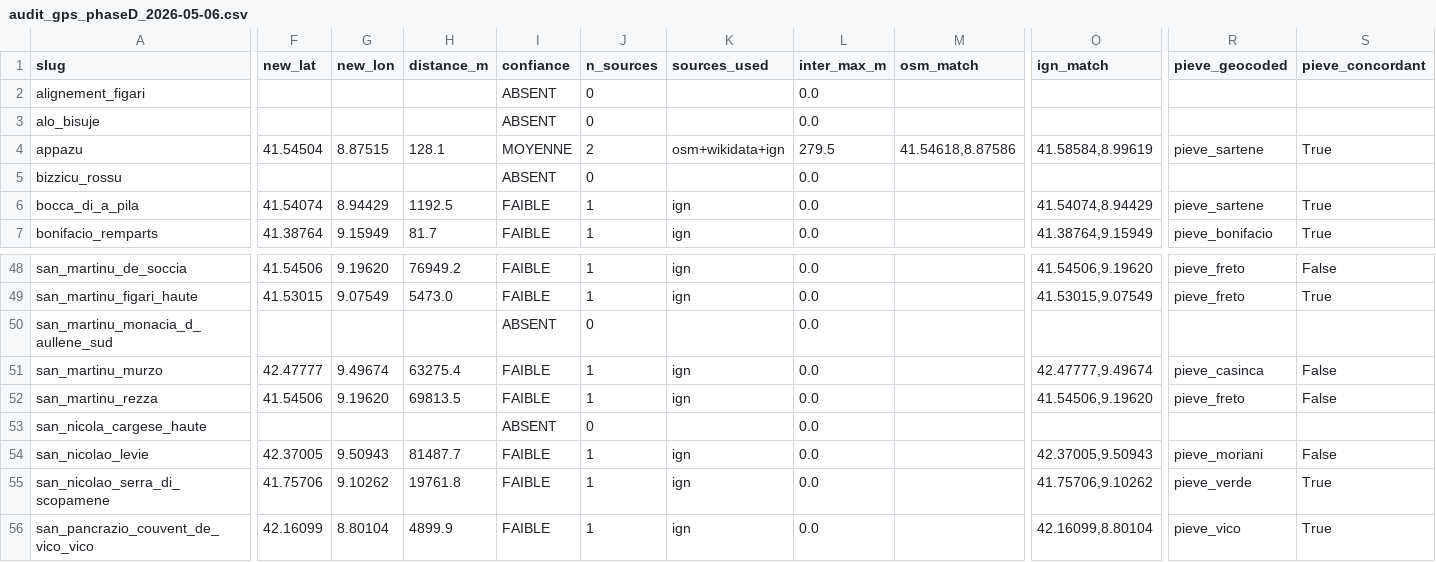
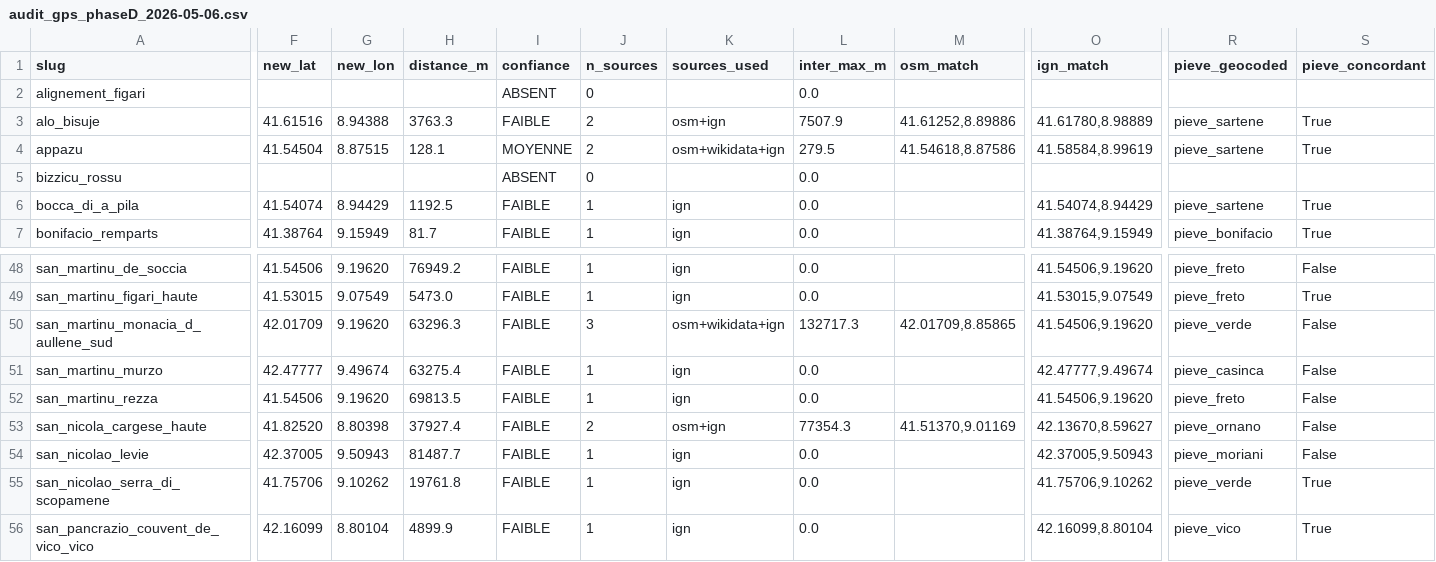
Before and after one commit to dellahstella/tellux, a CSV file: _drafts/audit_gps_phaseD_2026-05-06.csv, drawn as a sheet; only a part is shown, gaps mark what is left out; the diff covers the shown part only; the diff names each change by its address in the sheet, - before the commit and + after, or states it on an @@ line.

```diff
--- a/_drafts/audit_gps_phaseD_2026-05-06.csv
+++ b/_drafts/audit_gps_phaseD_2026-05-06.csv
-F3 (new_lat): (empty)
+F3 (new_lat): 41.61516
-G3 (new_lon): (empty)
+G3 (new_lon): 8.94388
-H3 (distance_m): (empty)
+H3 (distance_m): 3763.3
-I3 (confiance): ABSENT
+I3 (confiance): FAIBLE
-J3 (n_sources): 0
+J3 (n_sources): 2
-K3 (sources_used): (empty)
+K3 (sources_used): osm+ign
-L3 (inter_max_m): 0.0
+L3 (inter_max_m): 7507.9
-M3 (osm_match): (empty)
+M3 (osm_match): 41.61252,8.89886
-O3 (ign_match): (empty)
+O3 (ign_match): 41.61780,8.98889
-R3 (pieve_geocoded): (empty)
+R3 (pieve_geocoded): pieve_sartene
-S3 (pieve_concordant): (empty)
+S3 (pieve_concordant): True
-F50 (new_lat): (empty)
+F50 (new_lat): 42.01709
-G50 (new_lon): (empty)
+G50 (new_lon): 9.19620
-H50 (distance_m): (empty)
+H50 (distance_m): 63296.3
-I50 (confiance): ABSENT
+I50 (confiance): FAIBLE
-J50 (n_sources): 0
+J50 (n_sources): 3
-K50 (sources_used): (empty)
+K50 (sources_used): osm+wikidata+ign
-L50 (inter_max_m): 0.0
+L50 (inter_max_m): 132717.3
-M50 (osm_match): (empty)
+M50 (osm_match): 42.01709,8.85865
-O50 (ign_match): (empty)
+O50 (ign_match): 41.54506,9.19620
-R50 (pieve_geocoded): (empty)
+R50 (pieve_geocoded): pieve_verde
-S50 (pieve_concordant): (empty)
+S50 (pieve_concordant): False
-F53 (new_lat): (empty)
+F53 (new_lat): 41.82520
-G53 (new_lon): (empty)
+G53 (new_lon): 8.80398
-H53 (distance_m): (empty)
+H53 (distance_m): 37927.4
-I53 (confiance): ABSENT
+I53 (confiance): FAIBLE
-J53 (n_sources): 0
+J53 (n_sources): 2
-K53 (sources_used): (empty)
+K53 (sources_used): osm+ign
-L53 (inter_max_m): 0.0
+L53 (inter_max_m): 77354.3
-M53 (osm_match): (empty)
+M53 (osm_match): 41.51370,9.01169
-O53 (ign_match): (empty)
+O53 (ign_match): 42.13670,8.59627
-R53 (pieve_geocoded): (empty)
+R53 (pieve_geocoded): pieve_ornano
-S53 (pieve_concordant): (empty)
+S53 (pieve_concordant): False
```
Also changed, not shown: 90 edited cells elsewhere in this file, _drafts/audit_gps_phaseA_2026-05-06.csv, _drafts/audit_gps_phaseB_2026-05-06.csv, 6 other files.
